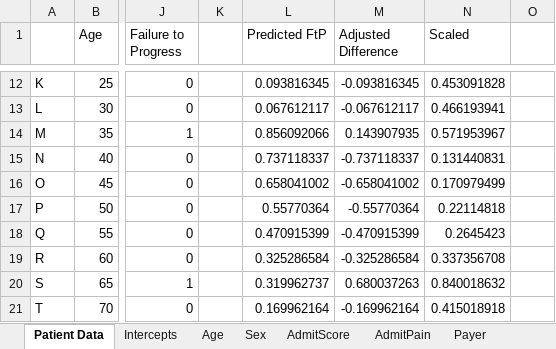
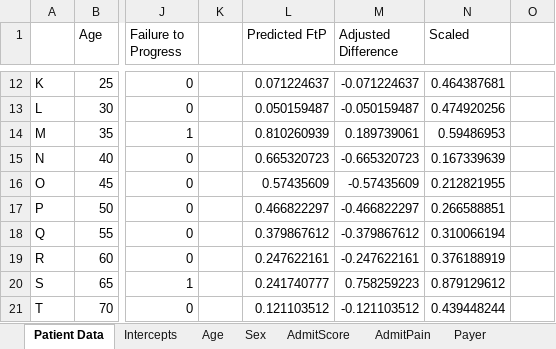
Before and after one commit to Patient360/qcdr, an Excel workbook: models/2024/01 Example Excel Book.xlsx, sheet Patient Data, drawn as a sheet; only a part is shown, gaps mark what is left out; values as stored, in another font and other column widths than the file's, no borders; charts and pictures not drawn; the diff covers the shown part only; the diff names each change by its address in the sheet, - before the commit and + after, or states it on an @@ line.

```diff
--- a/models/2024/01 Example Excel Book.xlsx (sheet Patient Data)
+++ b/models/2024/01 Example Excel Book.xlsx (sheet Patient Data)
-L12 (Predicted FtP): 0.093816345
+L12 (Predicted FtP): 0.071224637
-M12 (Adjusted Difference): -0.093816345
+M12 (Adjusted Difference): -0.071224637
-N12 (Scaled): 0.453091828
+N12 (Scaled): 0.464387681
-L13 (Predicted FtP): 0.067612117
+L13 (Predicted FtP): 0.050159487
-M13 (Adjusted Difference): -0.067612117
+M13 (Adjusted Difference): -0.050159487
-N13 (Scaled): 0.466193941
+N13 (Scaled): 0.474920256
-L14 (Predicted FtP): 0.856092066
+L14 (Predicted FtP): 0.810260939
-M14 (Adjusted Difference): 0.143907935
+M14 (Adjusted Difference): 0.189739061
-N14 (Scaled): 0.571953967
+N14 (Scaled): 0.59486953
-L15 (Predicted FtP): 0.737118337
+L15 (Predicted FtP): 0.665320723
-M15 (Adjusted Difference): -0.737118337
+M15 (Adjusted Difference): -0.665320723
-N15 (Scaled): 0.131440831
+N15 (Scaled): 0.167339639
-L16 (Predicted FtP): 0.658041002
+L16 (Predicted FtP): 0.57435609
-M16 (Adjusted Difference): -0.658041002
+M16 (Adjusted Difference): -0.57435609
-N16 (Scaled): 0.170979499
+N16 (Scaled): 0.212821955
-L17 (Predicted FtP): 0.55770364
+L17 (Predicted FtP): 0.466822297
-M17 (Adjusted Difference): -0.55770364
+M17 (Adjusted Difference): -0.466822297
-N17 (Scaled): 0.22114818
+N17 (Scaled): 0.266588851
-L18 (Predicted FtP): 0.470915399
+L18 (Predicted FtP): 0.379867612
-M18 (Adjusted Difference): -0.470915399
+M18 (Adjusted Difference): -0.379867612
-N18 (Scaled): 0.2645423
+N18 (Scaled): 0.310066194
-L19 (Predicted FtP): 0.325286584
+L19 (Predicted FtP): 0.247622161
-M19 (Adjusted Difference): -0.325286584
+M19 (Adjusted Difference): -0.247622161
-N19 (Scaled): 0.337356708
+N19 (Scaled): 0.376188919
-L20 (Predicted FtP): 0.319962737
+L20 (Predicted FtP): 0.241740777
-M20 (Adjusted Difference): 0.680037263
+M20 (Adjusted Difference): 0.758259223
-N20 (Scaled): 0.840018632
+N20 (Scaled): 0.879129612
-L21 (Predicted FtP): 0.169962164
+L21 (Predicted FtP): 0.121103512
-M21 (Adjusted Difference): -0.169962164
+M21 (Adjusted Difference): -0.121103512
-N21 (Scaled): 0.415018918
+N21 (Scaled): 0.439448244
```
Also changed, not shown: 2 added rows, 2 removed rows and 45 edited cells elsewhere in this sheet, sheet AdmitScore, sheet Age, sheet Intercepts, sheet Payer, sheet Duration.
